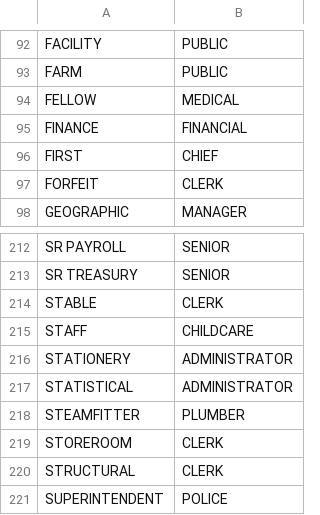
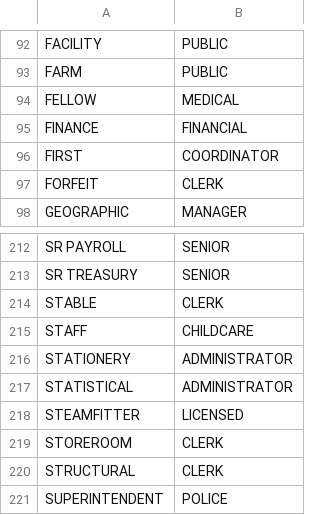
Before and after one commit to lucandreoli98/k-anonimity, a CSV file: fix_jobs.csv, drawn as a sheet; only a part is shown, gaps mark what is left out.

Commit message:
Add files via upload

```diff
--- a/fix_jobs.csv
+++ b/fix_jobs.csv
@@ -95,3 +95,3 @@
 "FINANCE","FINANCIAL"
-"FIRST","CHIEF"
+"FIRST","COORDINATOR"
 "FORFEIT","CLERK"
@@ -217,3 +217,3 @@
 "STATISTICAL","ADMINISTRATOR"
-"STEAMFITTER","PLUMBER"
+"STEAMFITTER","LICENSED"
 "STOREROOM","CLERK"
```
